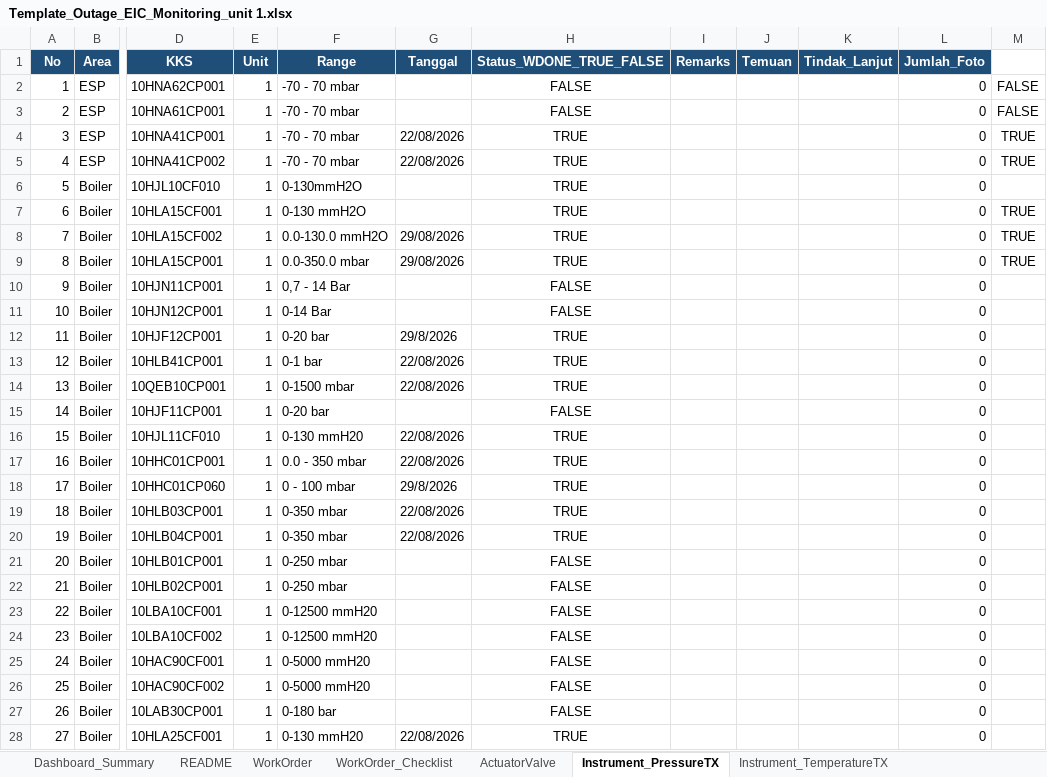
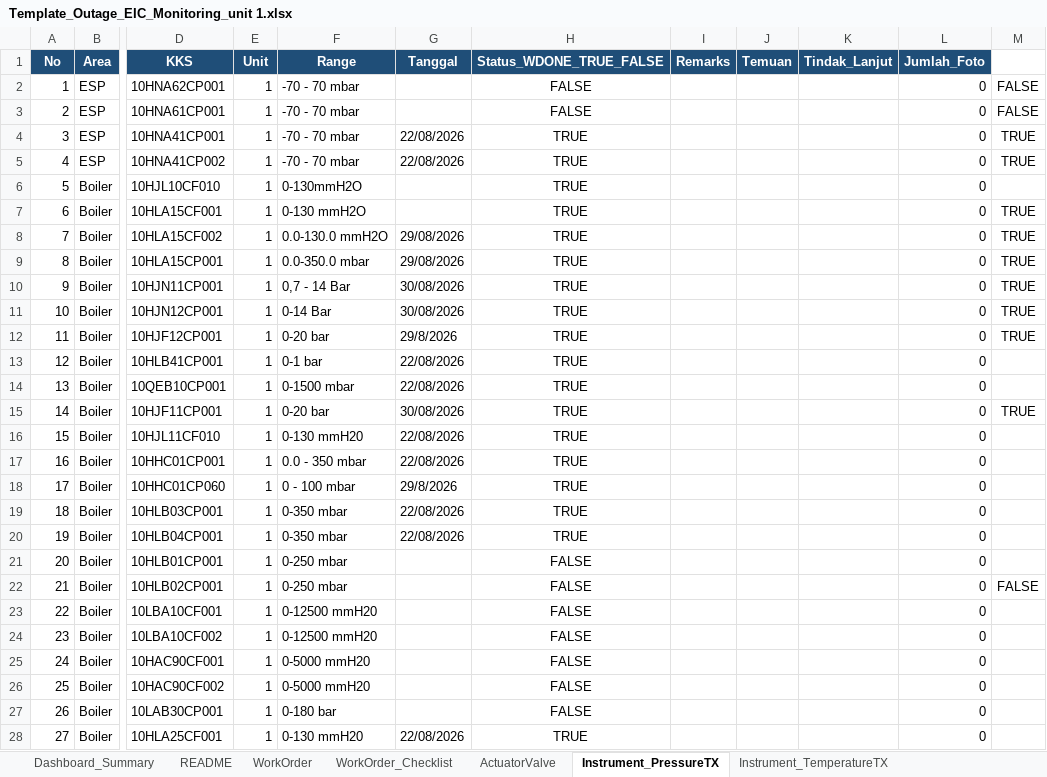
Before and after one commit to farhantandia/msw_eic_om, an Excel workbook: Template_Outage_EIC_Monitoring_unit 1.xlsx, sheet Instrument_PressureTX, drawn as a sheet; only a part is shown, gaps mark what is left out; values as stored, in another font and other column widths than the file's, no borders; the diff names each change by its address in the sheet, - before the commit and + after, or states it on an @@ line.

```diff
--- a/Template_Outage_EIC_Monitoring_unit 1.xlsx (sheet Instrument_PressureTX)
+++ b/Template_Outage_EIC_Monitoring_unit 1.xlsx (sheet Instrument_PressureTX)
-G10:G11 (Tanggal): (empty)
+G10:G11 (Tanggal): 30/08/2026
-H10:H11 (Status_WDONE_TRUE_FALSE): FALSE
+H10:H11 (Status_WDONE_TRUE_FALSE): TRUE
-M10:M12: (empty)
+M10:M12: TRUE
-G15 (Tanggal): (empty)
+G15 (Tanggal): 30/08/2026
-H15 (Status_WDONE_TRUE_FALSE): FALSE
+H15 (Status_WDONE_TRUE_FALSE): TRUE
-M15: (empty)
+M15: TRUE
-M22: (empty)
+M22: FALSE
```
Also changed, not shown: sheet WorkOrder_Checklist, sheet PIC_Scope_Master, sheet ActuatorValve, sheet WorkOrder, Template_Outage_EIC_Monitoring_unit 2.xlsx, 13 other files.
